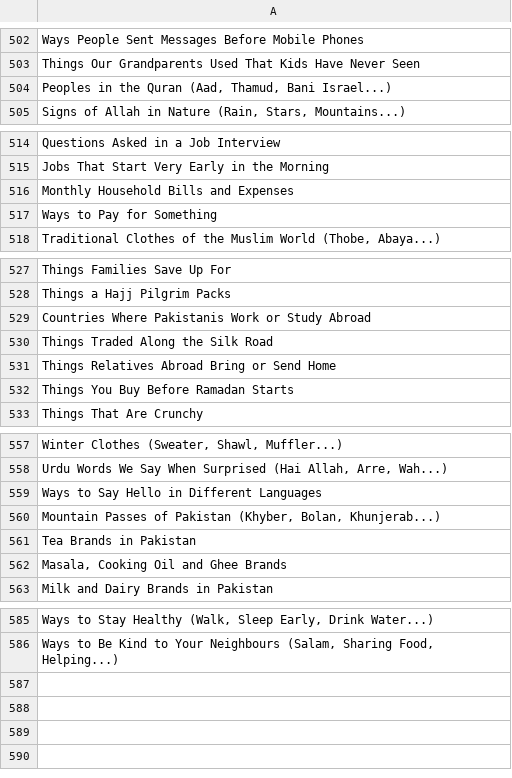
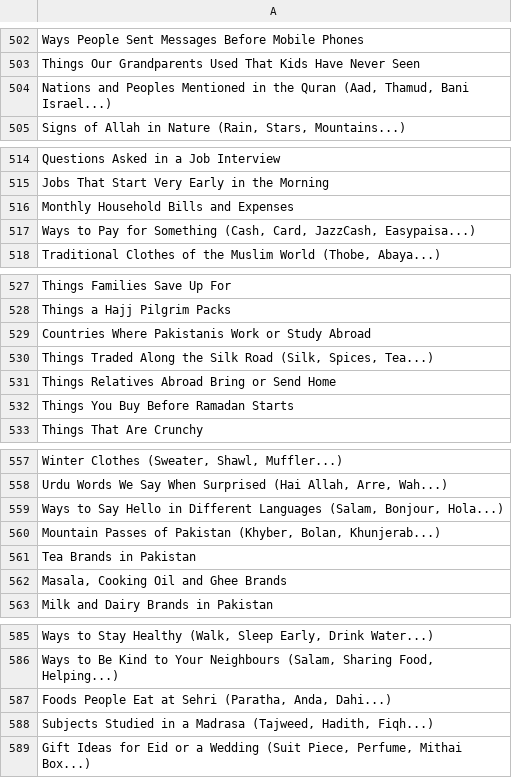
Before and after one commit to theshabab/jorbox, a CSV file: data/seed/data/game6.csv, drawn as a sheet; only a part is shown, gaps mark what is left out; the diff covers the shown part only; the diff names each change by its address in the sheet, - before the commit and + after, or states it on an @@ line.

```diff
--- a/data/seed/data/game6.csv
+++ b/data/seed/data/game6.csv
-A504: Peoples in the…
+A504: Nations and Peoples Mentioned in the…
-A517: Ways to Pay for Something
+A517: Ways to Pay for Something (Cash, Card, JazzCash, Easypaisa...)
-A530: Things Traded Along the Silk Road
+A530: Things Traded Along the Silk Road (Silk, Spices, Tea...)
-A559: …Different Languages
+A559: …Different Languages (Salam, Bonjour, Hola...)
+row 587: Foods People Eat at Sehri (Paratha, Anda, Dahi...)
+row 588: Subjects Studied in a Madrasa (Tajweed, Hadith, Fiqh...)
+row 589: Gift Ideas for Eid or a Wedding (Suit Piece, Perfume, Mithai Box...)
```
Also changed, not shown: 1 edited cell elsewhere in this file, data/seed/data/game10.csv, data/seed/data/game12.csv, 5 other files.
